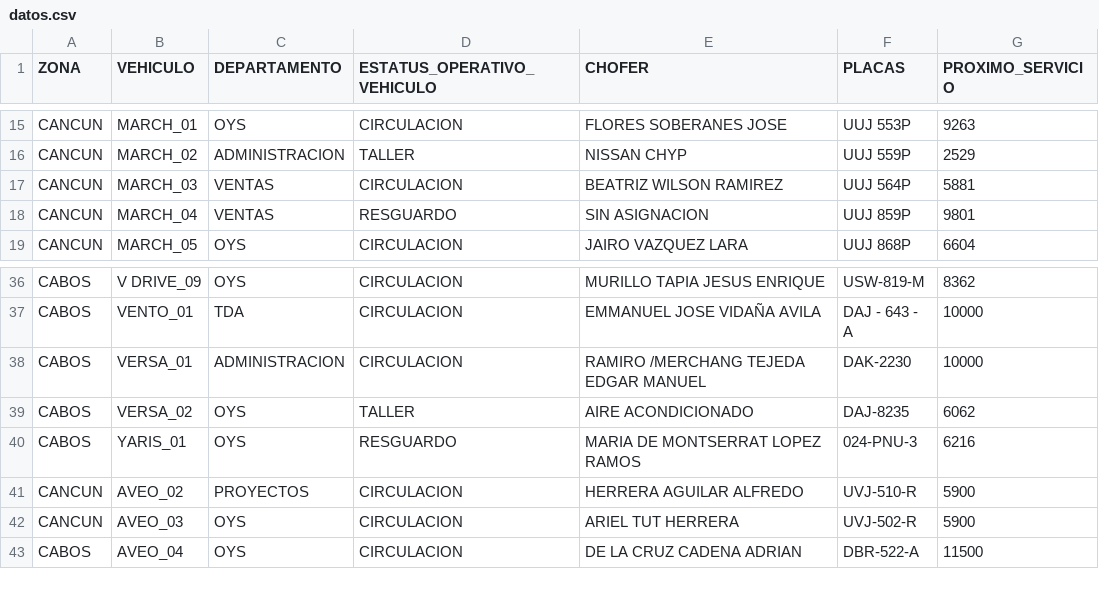
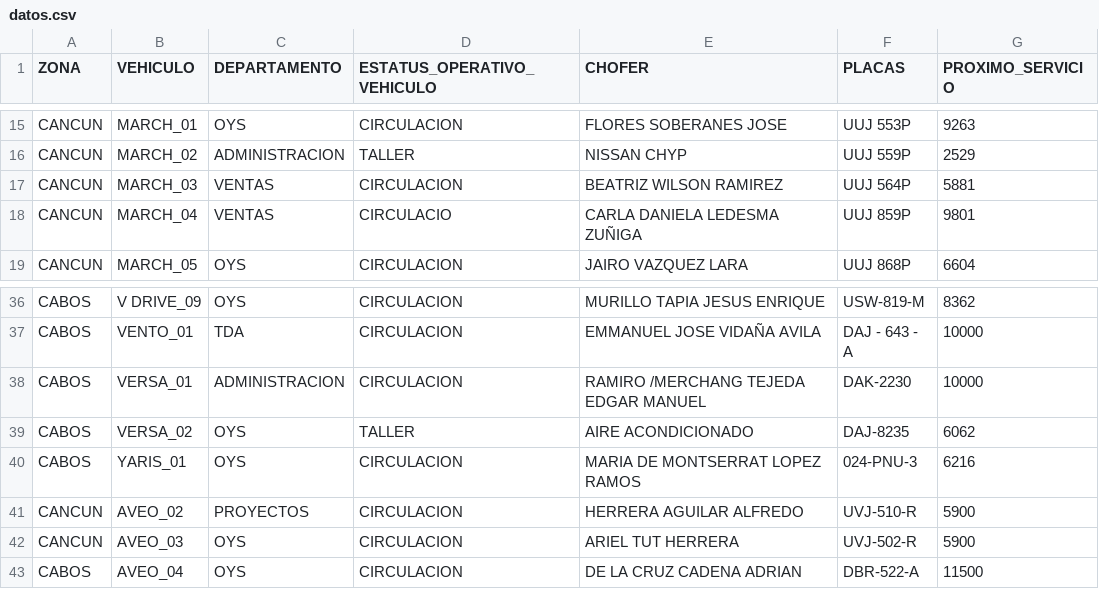
Before and after one commit to CALIDAD135/tablero-vehicular, a CSV file: datos.csv, drawn as a sheet; only a part is shown, gaps mark what is left out.

Commit message:
Update datos.csv

```diff
--- a/datos.csv
+++ b/datos.csv
@@ -17,3 +17,3 @@ CANCUN,MARCH_02,ADMINISTRACION,TALLER,NISSAN CHYP,UUJ 559P,2529
 CANCUN,MARCH_03,VENTAS,CIRCULACION,BEATRIZ WILSON RAMIREZ,UUJ 564P,5881
-CANCUN,MARCH_04,VENTAS,RESGUARDO,SIN ASIGNACION,UUJ 859P,9801
+CANCUN,MARCH_04,VENTAS,CIRCULACIO ,CARLA DANIELA LEDESMA ZUÑIGA,UUJ 859P,9801
 CANCUN,MARCH_05,OYS,CIRCULACION,JAIRO VAZQUEZ LARA,UUJ 868P,6604
@@ -39,3 +39,3 @@ CABOS,VERSA_01,ADMINISTRACION,CIRCULACION,RAMIRO /MERCHANG TEJEDA EDGAR MANUEL,D
 CABOS,VERSA_02,OYS,TALLER,AIRE ACONDICIONADO,DAJ-8235,6062
-CABOS,YARIS_01,OYS,RESGUARDO,MARIA DE MONTSERRAT LOPEZ RAMOS,024-PNU-3,6216
+CABOS,YARIS_01,OYS,CIRCULACION,MARIA DE MONTSERRAT LOPEZ RAMOS,024-PNU-3,6216
 CANCUN,AVEO_02,PROYECTOS,CIRCULACION,HERRERA AGUILAR ALFREDO,UVJ-510-R,5900
```
